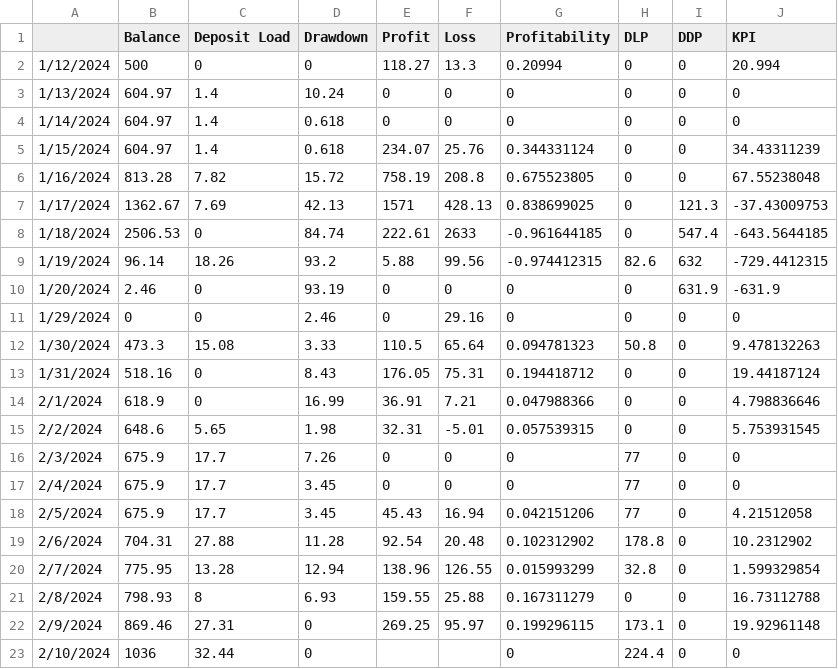
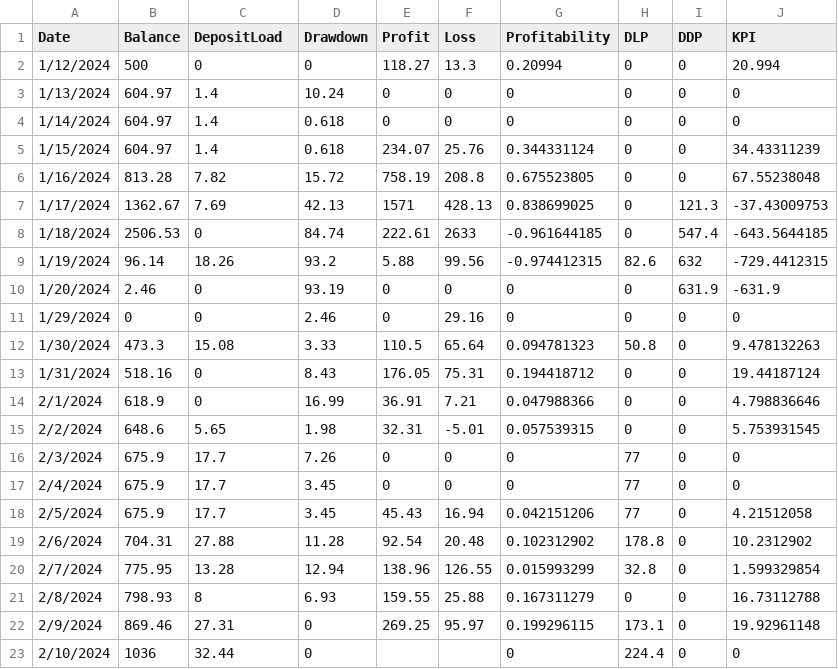
Before and after one commit to gamaiun/Steinery-web, a CSV file: Githubfins.ltd.csv, drawn as a sheet.

Commit message:
Update Githubfins.ltd.csv

```diff
--- a/Githubfins.ltd.csv
+++ b/Githubfins.ltd.csv
@@ -1,2 +1,2 @@
-,Balance,Deposit Load,Drawdown,Profit,Loss,Profitability,DLP,DDP,KPI
+Date,Balance,DepositLoad,Drawdown,Profit,Loss,Profitability,DLP,DDP,KPI
 1/12/2024,500,0,0,118.27,13.3,0.20994,0,0,20.994
```
